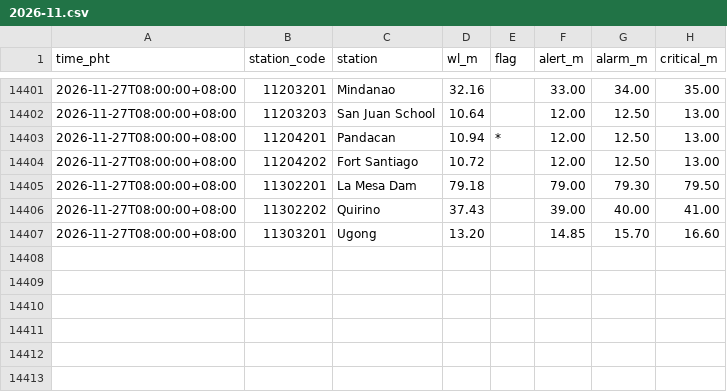
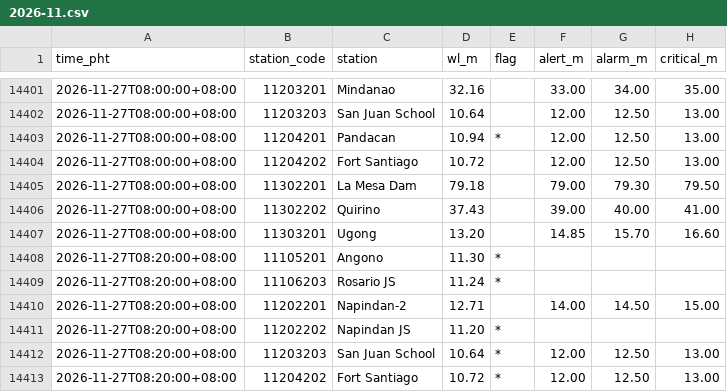
Before and after one commit to krystasis/ph-hazards, a CSV file: data/river_levels/2026-11.csv, drawn as a sheet; only a part is shown, gaps mark what is left out.

```diff
--- a/data/river_levels/2026-11.csv
+++ b/data/river_levels/2026-11.csv
@@ -14407 +14407,7 @@ time_pht,station_code,station,wl_m,flag,alert_m,alarm_m,critical_m
 2026-11-27T08:00:00+08:00,11303201,Ugong,13.20,,14.85,15.70,16.60
+2026-11-27T08:20:00+08:00,11105201,Angono,11.30,*,,,
+2026-11-27T08:20:00+08:00,11106203,Rosario JS,11.24,*,,,
+2026-11-27T08:20:00+08:00,11202201,Napindan-2,12.71,,14.00,14.50,15.00
+2026-11-27T08:20:00+08:00,11202202,Napindan JS,11.20,*,,,
+2026-11-27T08:20:00+08:00,11203203,San Juan School,10.64,*,12.00,12.50,13.00
+2026-11-27T08:20:00+08:00,11204202,Fort Santiago,10.72,*,12.00,12.50,13.00
```
Also changed, not shown: 5 other files.
